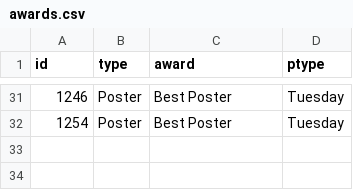
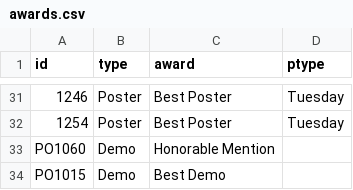
Before and after one commit to ieeevr/2026, a CSV file: _data/awards.csv, drawn as a sheet; only a part is shown, gaps mark what is left out; the diff names each change by its address in the sheet, - before the commit and + after, or states it on an @@ line.

```diff
--- a/_data/awards.csv
+++ b/_data/awards.csv
+row 33: PO1060 | Demo | Honorable Mention
+row 34: PO1015 | Demo | Best Demo
```
Also changed, not shown: 2 other files.
